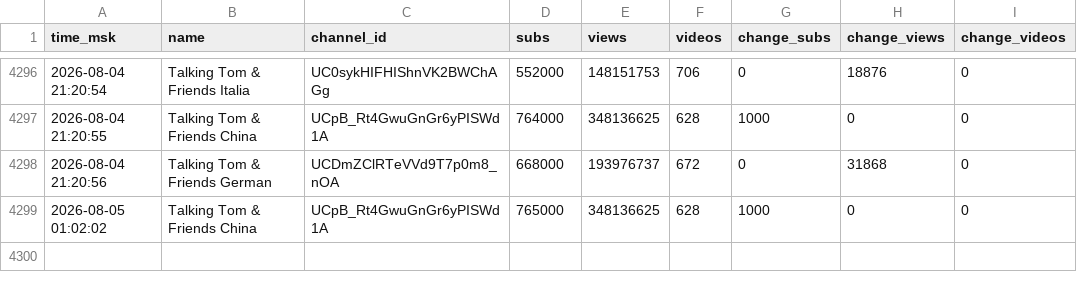
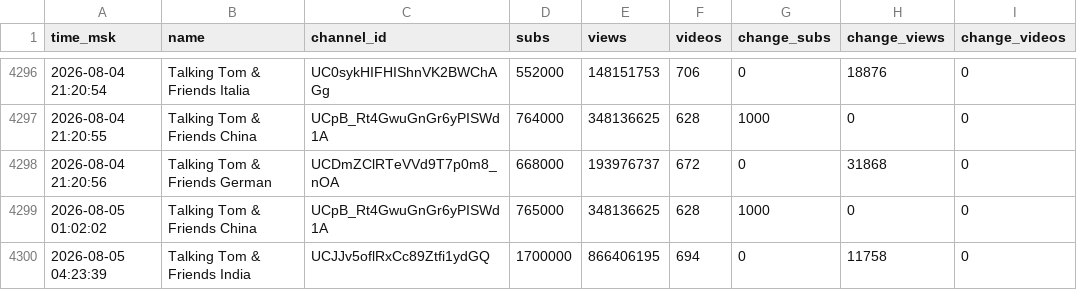
Before and after one commit to PozzisMine/TalkingFriendsStats, a CSV file: stats_log.csv, drawn as a sheet; only a part is shown, gaps mark what is left out; the diff names each change by its address in the sheet, - before the commit and + after, or states it on an @@ line.

```diff
--- a/stats_log.csv
+++ b/stats_log.csv
+row 4300: 2026-08-05 04:23:39 | Talking Tom & Friends India | UCJJv5oflRxCc89Ztfi1ydGQ | 1700000 | 866406195 | 694 | 0 | 11758 | 0
```
Also changed, not shown: 1 other file.
